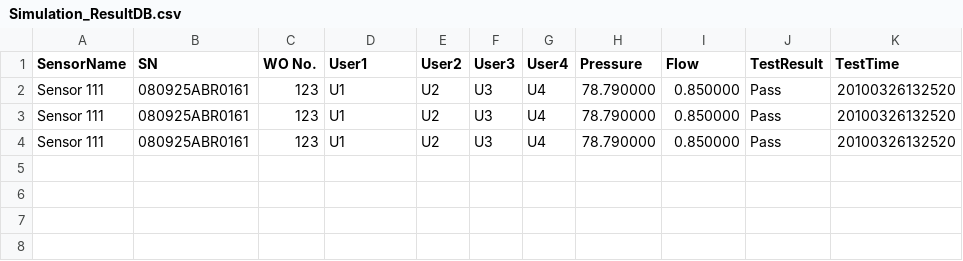
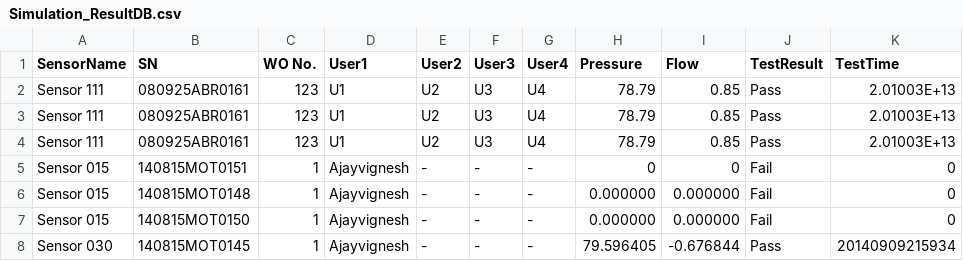
Before and after one commit to Karthi-003/Demo-Project, a CSV file: Software/Info/Simulation_ResultDB.csv, drawn as a sheet.

```diff
--- a/Software/Info/Simulation_ResultDB.csv
+++ b/Software/Info/Simulation_ResultDB.csv
@@ -1,4 +1,8 @@
 SensorName,SN,WO No.,User1,User2,User3,User4,Pressure,Flow,TestResult,TestTime
-Sensor 111,080925ABR0161,123,U1,U2,U3,U4,78.790000,0.850000,Pass,20100326132520
-Sensor 111,080925ABR0161,123,U1,U2,U3,U4,78.790000,0.850000,Pass,20100326132520
-Sensor 111,080925ABR0161,123,U1,U2,U3,U4,78.790000,0.850000,Pass,20100326132520
+Sensor 111,080925ABR0161,123,U1,U2,U3,U4,78.79,0.85,Pass,2.01003E+13
+Sensor 111,080925ABR0161,123,U1,U2,U3,U4,78.79,0.85,Pass,2.01003E+13
+Sensor 111,080925ABR0161,123,U1,U2,U3,U4,78.79,0.85,Pass,2.01003E+13
+Sensor 015,140815MOT0151,1,Ajayvignesh,-,-,-,0,0,Fail,0
+Sensor 015,140815MOT0148,1,Ajayvignesh,-,-,-,0.000000,0.000000,Fail,0
+Sensor 015,140815MOT0150,1,Ajayvignesh,-,-,-,0.000000,0.000000,Fail,0
+Sensor 030,140815MOT0145,1,Ajayvignesh,-,-,-,79.596405,-0.676844,Pass,20140909215934
```
Also changed, not shown: 35 other files.
